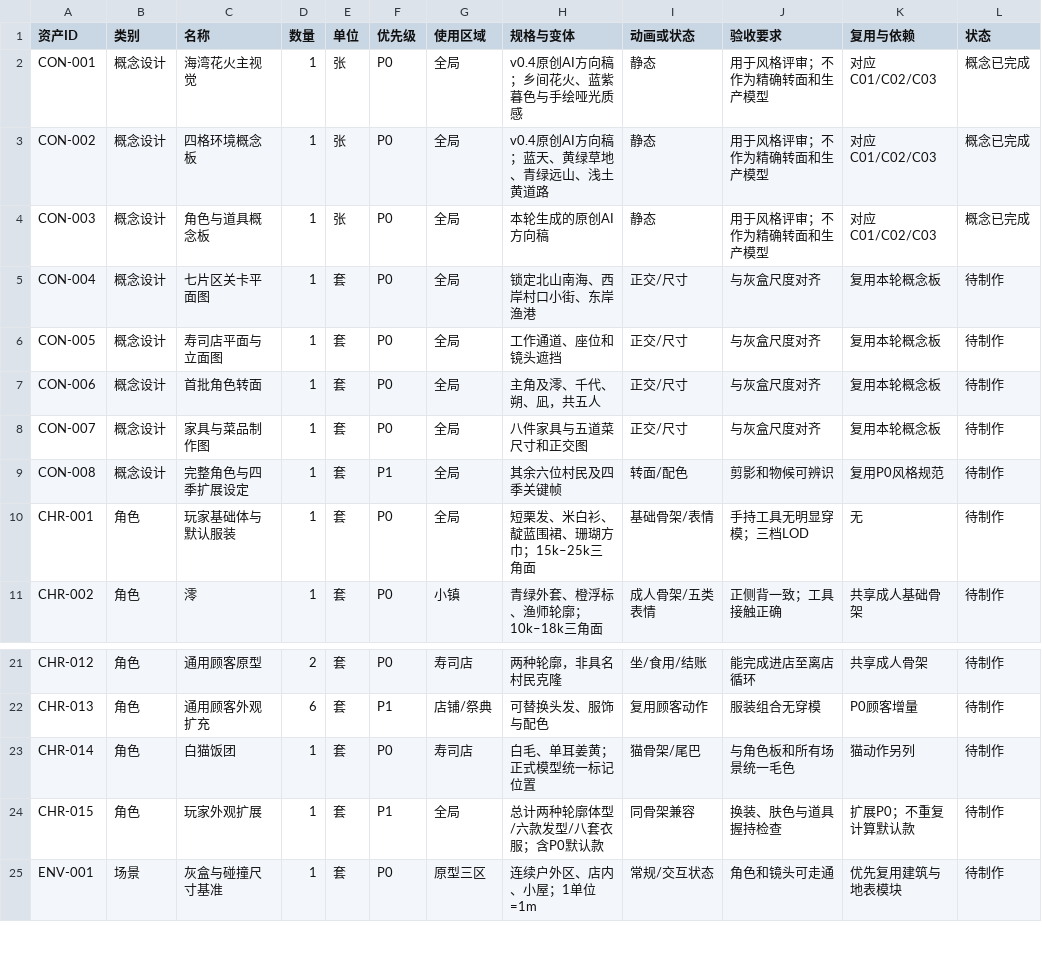
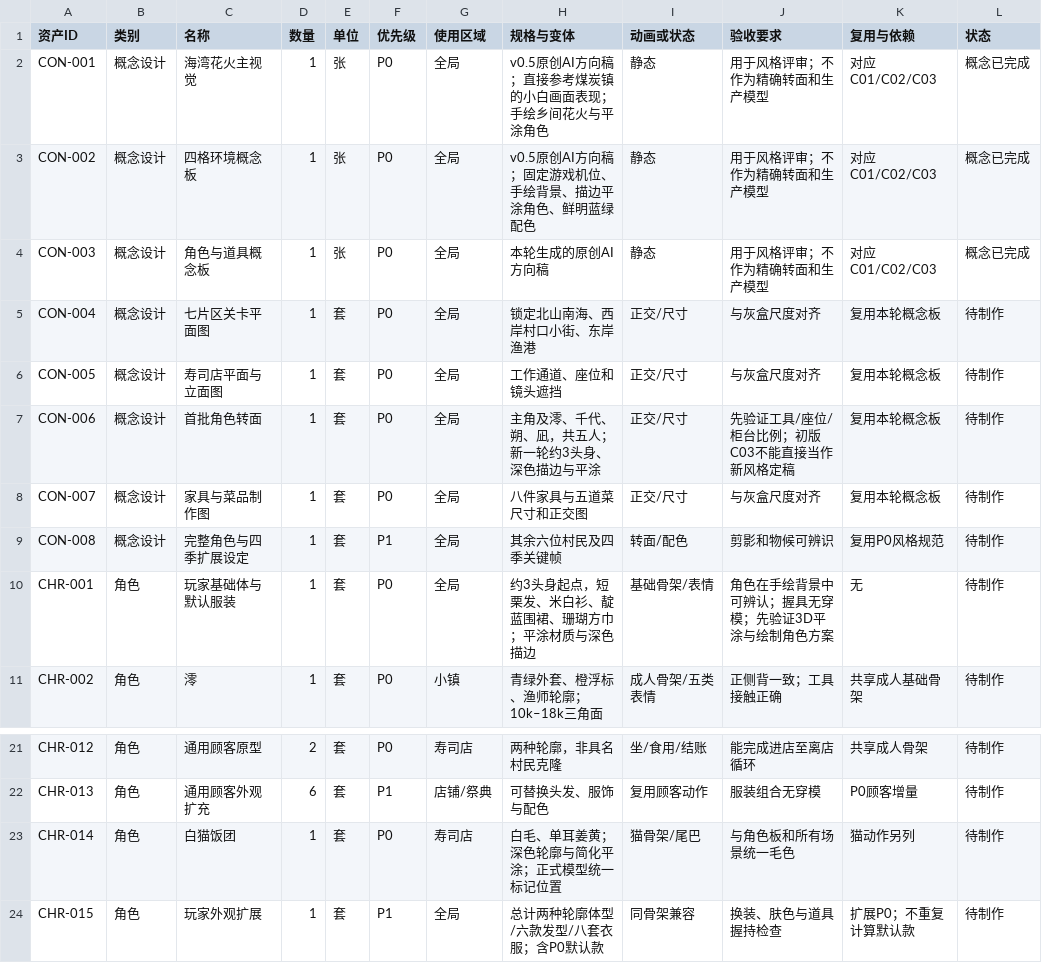
Before and after one commit to charleneyjh/game, a CSV file: design/03-美术资源清单.csv, drawn as a sheet; only a part is shown, gaps mark what is left out; the shorter side is filled out with more unchanged rows.

```diff
--- a/design/03-美术资源清单.csv
+++ b/design/03-美术资源清单.csv
@@ -1,4 +1,4 @@
 资产ID,类别,名称,数量,单位,优先级,使用区域,规格与变体,动画或状态,验收要求,复用与依赖,状态
-CON-001,概念设计,海湾花火主视觉,1,张,P0,全局,v0.4原创AI方向稿；乡间花火、蓝紫暮色与手绘哑光质感,静态,用于风格评审；不作为精确转面和生产模型,对应C01/C02/C03,概念已完成
-CON-002,概念设计,四格环境概念板,1,张,P0,全局,v0.4原创AI方向稿；蓝天、黄绿草地、青绿远山、浅土黄道路,静态,用于风格评审；不作为精确转面和生产模型,对应C01/C02/C03,概念已完成
+CON-001,概念设计,海湾花火主视觉,1,张,P0,全局,v0.5原创AI方向稿；直接参考煤炭镇的小白画面表现；手绘乡间花火与平涂角色,静态,用于风格评审；不作为精确转面和生产模型,对应C01/C02/C03,概念已完成
+CON-002,概念设计,四格环境概念板,1,张,P0,全局,v0.5原创AI方向稿；固定游戏机位、手绘背景、描边平涂角色、鲜明蓝绿配色,静态,用于风格评审；不作为精确转面和生产模型,对应C01/C02/C03,概念已完成
 CON-003,概念设计,角色与道具概念板,1,张,P0,全局,本轮生成的原创AI方向稿,静态,用于风格评审；不作为精确转面和生产模型,对应C01/C02/C03,概念已完成
@@ -6,6 +6,6 @@ CON-004,概念设计,七片区关卡平面图,1,套,P0,全局,锁定北山南海
 CON-005,概念设计,寿司店平面与立面图,1,套,P0,全局,工作通道、座位和镜头遮挡,正交/尺寸,与灰盒尺度对齐,复用本轮概念板,待制作
-CON-006,概念设计,首批角色转面,1,套,P0,全局,主角及澪、千代、朔、凪，共五人,正交/尺寸,与灰盒尺度对齐,复用本轮概念板,待制作
+CON-006,概念设计,首批角色转面,1,套,P0,全局,主角及澪、千代、朔、凪，共五人；新一轮约3头身、深色描边与平涂,正交/尺寸,先验证工具/座位/柜台比例；初版C03不能直接当作新风格定稿,复用本轮概念板,待制作
 CON-007,概念设计,家具与菜品制作图,1,套,P0,全局,八件家具与五道菜尺寸和正交图,正交/尺寸,与灰盒尺度对齐,复用本轮概念板,待制作
 CON-008,概念设计,完整角色与四季扩展设定,1,套,P1,全局,其余六位村民及四季关键帧,转面/配色,剪影和物候可辨识,复用P0风格规范,待制作
-CHR-001,角色,玩家基础体与默认服装,1,套,P0,全局,短栗发、米白衫、靛蓝围裙、珊瑚方巾；15k–25k三角面,基础骨架/表情,手持工具无明显穿模；三档LOD,无,待制作
+CHR-001,角色,玩家基础体与默认服装,1,套,P0,全局,约3头身起点，短栗发、米白衫、靛蓝围裙、珊瑚方巾；平涂材质与深色描边,基础骨架/表情,角色在手绘背景中可辨认；握具无穿模；先验证3D平涂与绘制角色方案,无,待制作
 CHR-002,角色,澪,1,套,P0,小镇,青绿外套、橙浮标、渔师轮廓；10k–18k三角面,成人骨架/五类表情,正侧背一致；工具接触正确,共享成人基础骨架,待制作
@@ -22,3 +22,3 @@ CHR-012,角色,通用顾客原型,2,套,P0,寿司店,两种轮廓，非具名村
 CHR-013,角色,通用顾客外观扩充,6,套,P1,店铺/祭典,可替换头发、服饰与配色,复用顾客动作,服装组合无穿模,P0顾客增量,待制作
-CHR-014,角色,白猫饭团,1,套,P0,寿司店,白毛、单耳姜黄；正式模型统一标记位置,猫骨架/尾巴,与角色板和所有场景统一毛色,猫动作另列,待制作
+CHR-014,角色,白猫饭团,1,套,P0,寿司店,白毛、单耳姜黄；深色轮廓与简化平涂；正式模型统一标记位置,猫骨架/尾巴,与角色板和所有场景统一毛色,猫动作另列,待制作
 CHR-015,角色,玩家外观扩展,1,套,P1,全局,总计两种轮廓体型/六款发型/八套衣服；含P0默认款,同骨架兼容,换装、肤色与道具握持检查,扩展P0；不重复计算默认款,待制作
```
Also changed, not shown: 7 other files.
